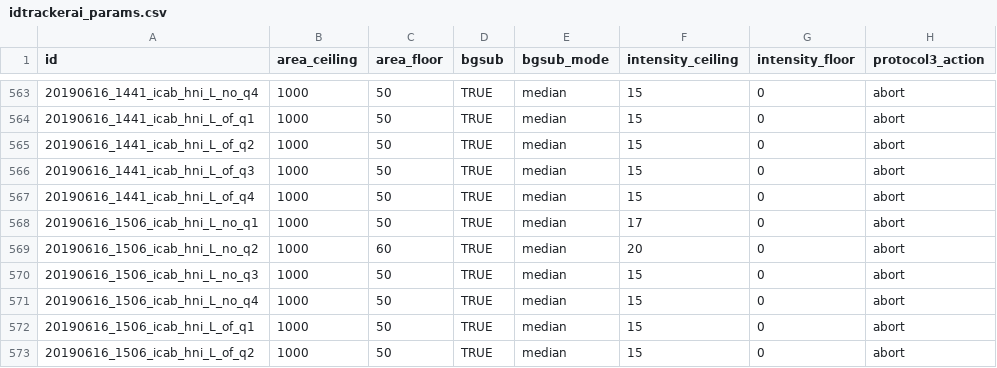
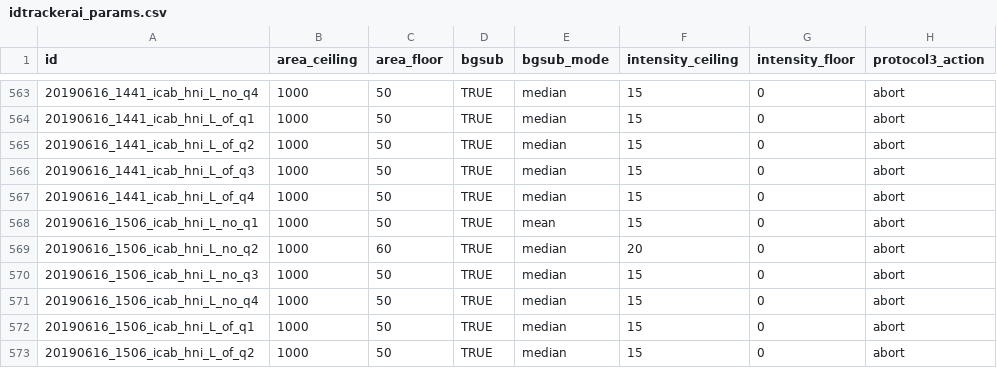
Before and after one commit to birneylab/medaka_behaviour_pilot, a CSV file: samplesheets/idtrackerai_params.csv, drawn as a sheet; only a part is shown, gaps mark what is left out.

Commit message:
tracking params

```diff
--- a/samplesheets/idtrackerai_params.csv
+++ b/samplesheets/idtrackerai_params.csv
@@ -567,3 +567,3 @@ id,area_ceiling,area_floor,bgsub,bgsub_mode,intensity_ceiling,intensity_floor,pr
 20190616_1441_icab_hni_L_of_q4,1000,50,TRUE,median,15,0,abort
-20190616_1506_icab_hni_L_no_q1,1000,50,TRUE,median,17,0,abort
+20190616_1506_icab_hni_L_no_q1,1000,50,TRUE,mean,15,0,abort
 20190616_1506_icab_hni_L_no_q2,1000,60,TRUE,median,20,0,abort
```
